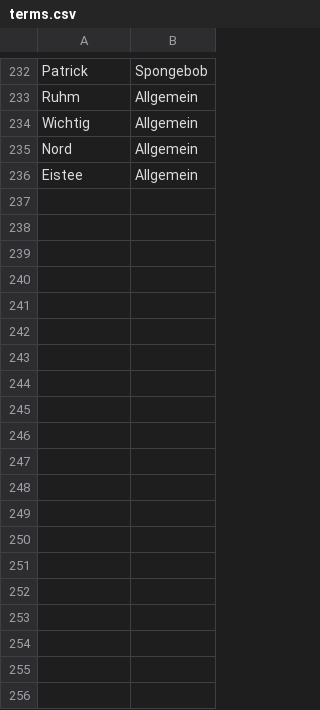
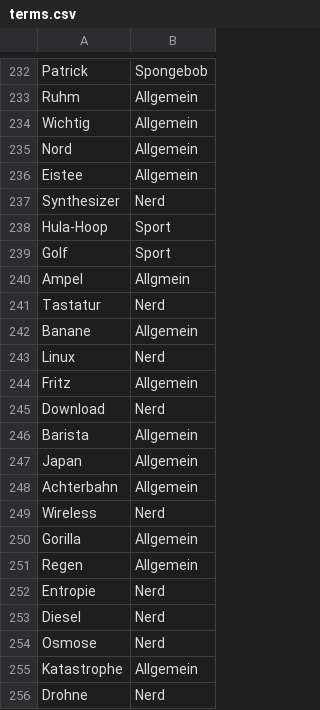
Before and after one commit to vansoest/Rick-T.github.io, a CSV file: JustOne/assets/data/terms.csv, drawn as a sheet; only a part is shown, gaps mark what is left out; the diff covers the shown part only; the diff names each change by its address in the sheet, - before the commit and + after, or states it on an @@ line.

Commit message:
Updated terms.csv

```diff
--- a/JustOne/assets/data/terms.csv
+++ b/JustOne/assets/data/terms.csv
+row 237: Synthesizer | Nerd
+row 238: Hula-Hoop | Sport
+row 239: Golf | Sport
+row 240: Ampel | Allgmein
+row 241: Tastatur | Nerd
+row 242: Banane | Allgemein
+row 243: Linux | Nerd
+row 244: Fritz | Allgemein
+row 245: Download | Nerd
+row 246: Barista | Allgemein
+row 247: Japan | Allgemein
+row 248: Achterbahn | Allgemein
+row 249: Wireless | Nerd
+row 250: Gorilla | Allgemein
+row 251: Regen | Allgemein
+row 252: Entropie | Nerd
+row 253: Diesel | Nerd
+row 254: Osmose | Nerd
+row 255: Katastrophe | Allgemein
+row 256: Drohne | Nerd
```
Also changed, not shown: 9 added rows elsewhere in this file.
